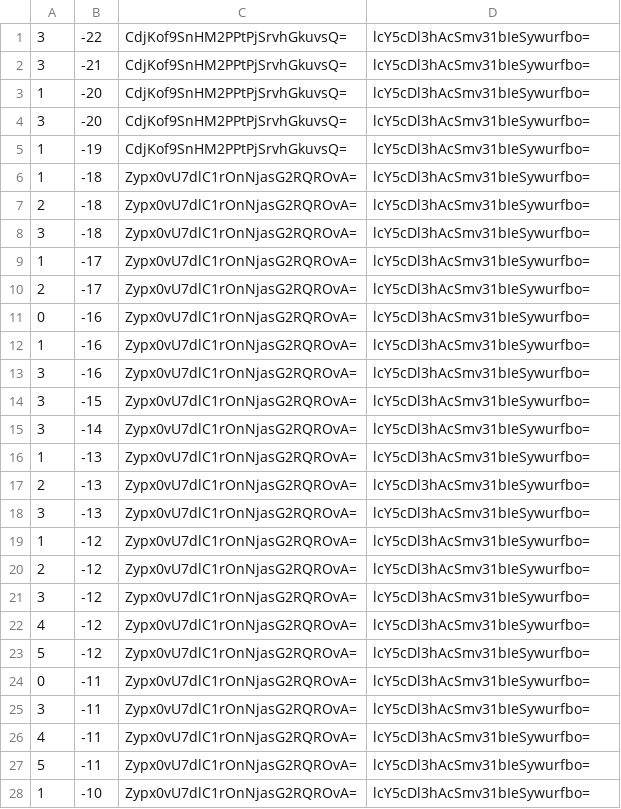
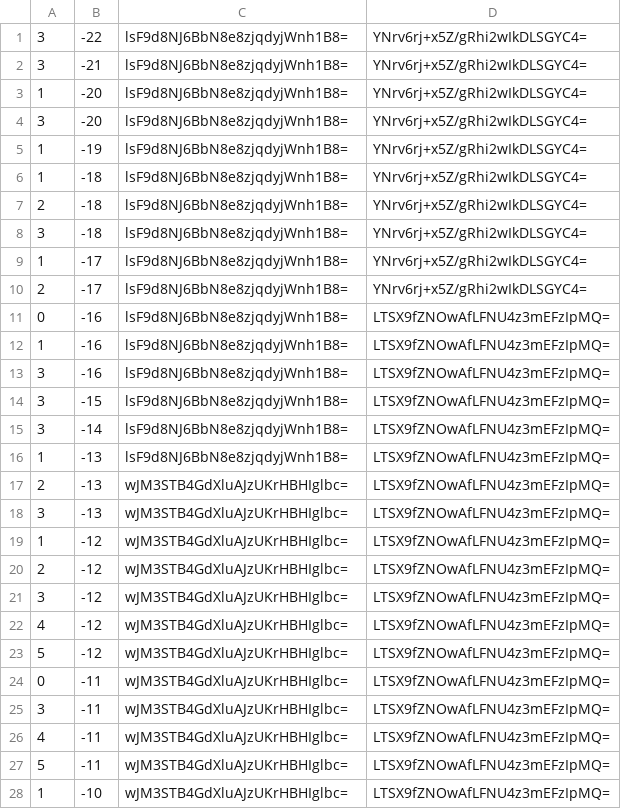
Before and after one commit to counterfitninja/chilled-end, a CSV file: tiles/zoom.-1/metadata/k.0.-1.csv, drawn as a sheet; only a part is shown; the diff covers the shown part only.

```diff
--- a/tiles/zoom.-1/metadata/k.0.-1.csv
+++ b/tiles/zoom.-1/metadata/k.0.-1.csv
@@ -1,28 +1,28 @@
-3,-22,CdjKof9SnHM2PPtPjSrvhGkuvsQ=,lcY5cDl3hAcSmv31bIeSywurfbo=
-3,-21,CdjKof9SnHM2PPtPjSrvhGkuvsQ=,lcY5cDl3hAcSmv31bIeSywurfbo=
-1,-20,CdjKof9SnHM2PPtPjSrvhGkuvsQ=,lcY5cDl3hAcSmv31bIeSywurfbo=
-3,-20,CdjKof9SnHM2PPtPjSrvhGkuvsQ=,lcY5cDl3hAcSmv31bIeSywurfbo=
-1,-19,CdjKof9SnHM2PPtPjSrvhGkuvsQ=,lcY5cDl3hAcSmv31bIeSywurfbo=
-1,-18,Zypx0vU7dlC1rOnNjasG2RQROvA=,lcY5cDl3hAcSmv31bIeSywurfbo=
-2,-18,Zypx0vU7dlC1rOnNjasG2RQROvA=,lcY5cDl3hAcSmv31bIeSywurfbo=
-3,-18,Zypx0vU7dlC1rOnNjasG2RQROvA=,lcY5cDl3hAcSmv31bIeSywurfbo=
-1,-17,Zypx0vU7dlC1rOnNjasG2RQROvA=,lcY5cDl3hAcSmv31bIeSywurfbo=
-2,-17,Zypx0vU7dlC1rOnNjasG2RQROvA=,lcY5cDl3hAcSmv31bIeSywurfbo=
-0,-16,Zypx0vU7dlC1rOnNjasG2RQROvA=,lcY5cDl3hAcSmv31bIeSywurfbo=
-1,-16,Zypx0vU7dlC1rOnNjasG2RQROvA=,lcY5cDl3hAcSmv31bIeSywurfbo=
-3,-16,Zypx0vU7dlC1rOnNjasG2RQROvA=,lcY5cDl3hAcSmv31bIeSywurfbo=
-3,-15,Zypx0vU7dlC1rOnNjasG2RQROvA=,lcY5cDl3hAcSmv31bIeSywurfbo=
-3,-14,Zypx0vU7dlC1rOnNjasG2RQROvA=,lcY5cDl3hAcSmv31bIeSywurfbo=
-1,-13,Zypx0vU7dlC1rOnNjasG2RQROvA=,lcY5cDl3hAcSmv31bIeSywurfbo=
-2,-13,Zypx0vU7dlC1rOnNjasG2RQROvA=,lcY5cDl3hAcSmv31bIeSywurfbo=
-3,-13,Zypx0vU7dlC1rOnNjasG2RQROvA=,lcY5cDl3hAcSmv31bIeSywurfbo=
-1,-12,Zypx0vU7dlC1rOnNjasG2RQROvA=,lcY5cDl3hAcSmv31bIeSywurfbo=
-2,-12,Zypx0vU7dlC1rOnNjasG2RQROvA=,lcY5cDl3hAcSmv31bIeSywurfbo=
-3,-12,Zypx0vU7dlC1rOnNjasG2RQROvA=,lcY5cDl3hAcSmv31bIeSywurfbo=
-4,-12,Zypx0vU7dlC1rOnNjasG2RQROvA=,lcY5cDl3hAcSmv31bIeSywurfbo=
-5,-12,Zypx0vU7dlC1rOnNjasG2RQROvA=,lcY5cDl3hAcSmv31bIeSywurfbo=
-0,-11,Zypx0vU7dlC1rOnNjasG2RQROvA=,lcY5cDl3hAcSmv31bIeSywurfbo=
-3,-11,Zypx0vU7dlC1rOnNjasG2RQROvA=,lcY5cDl3hAcSmv31bIeSywurfbo=
-4,-11,Zypx0vU7dlC1rOnNjasG2RQROvA=,lcY5cDl3hAcSmv31bIeSywurfbo=
-5,-11,Zypx0vU7dlC1rOnNjasG2RQROvA=,lcY5cDl3hAcSmv31bIeSywurfbo=
-1,-10,Zypx0vU7dlC1rOnNjasG2RQROvA=,lcY5cDl3hAcSmv31bIeSywurfbo=
+3,-22,lsF9d8NJ6BbN8e8zjqdyjWnh1B8=,YNrv6rj+x5Z/gRhi2wIkDLSGYC4=
+3,-21,lsF9d8NJ6BbN8e8zjqdyjWnh1B8=,YNrv6rj+x5Z/gRhi2wIkDLSGYC4=
+1,-20,lsF9d8NJ6BbN8e8zjqdyjWnh1B8=,YNrv6rj+x5Z/gRhi2wIkDLSGYC4=
+3,-20,lsF9d8NJ6BbN8e8zjqdyjWnh1B8=,YNrv6rj+x5Z/gRhi2wIkDLSGYC4=
+1,-19,lsF9d8NJ6BbN8e8zjqdyjWnh1B8=,YNrv6rj+x5Z/gRhi2wIkDLSGYC4=
+1,-18,lsF9d8NJ6BbN8e8zjqdyjWnh1B8=,YNrv6rj+x5Z/gRhi2wIkDLSGYC4=
+2,-18,lsF9d8NJ6BbN8e8zjqdyjWnh1B8=,YNrv6rj+x5Z/gRhi2wIkDLSGYC4=
+3,-18,lsF9d8NJ6BbN8e8zjqdyjWnh1B8=,YNrv6rj+x5Z/gRhi2wIkDLSGYC4=
+1,-17,lsF9d8NJ6BbN8e8zjqdyjWnh1B8=,YNrv6rj+x5Z/gRhi2wIkDLSGYC4=
+2,-17,lsF9d8NJ6BbN8e8zjqdyjWnh1B8=,YNrv6rj+x5Z/gRhi2wIkDLSGYC4=
+0,-16,lsF9d8NJ6BbN8e8zjqdyjWnh1B8=,LTSX9fZNOwAfLFNU4z3mEFzIpMQ=
+1,-16,lsF9d8NJ6BbN8e8zjqdyjWnh1B8=,LTSX9fZNOwAfLFNU4z3mEFzIpMQ=
+3,-16,lsF9d8NJ6BbN8e8zjqdyjWnh1B8=,LTSX9fZNOwAfLFNU4z3mEFzIpMQ=
+3,-15,lsF9d8NJ6BbN8e8zjqdyjWnh1B8=,LTSX9fZNOwAfLFNU4z3mEFzIpMQ=
+3,-14,lsF9d8NJ6BbN8e8zjqdyjWnh1B8=,LTSX9fZNOwAfLFNU4z3mEFzIpMQ=
+1,-13,lsF9d8NJ6BbN8e8zjqdyjWnh1B8=,LTSX9fZNOwAfLFNU4z3mEFzIpMQ=
+2,-13,wJM3STB4GdXluAJzUKrHBHIglbc=,LTSX9fZNOwAfLFNU4z3mEFzIpMQ=
+3,-13,wJM3STB4GdXluAJzUKrHBHIglbc=,LTSX9fZNOwAfLFNU4z3mEFzIpMQ=
+1,-12,wJM3STB4GdXluAJzUKrHBHIglbc=,LTSX9fZNOwAfLFNU4z3mEFzIpMQ=
+2,-12,wJM3STB4GdXluAJzUKrHBHIglbc=,LTSX9fZNOwAfLFNU4z3mEFzIpMQ=
+3,-12,wJM3STB4GdXluAJzUKrHBHIglbc=,LTSX9fZNOwAfLFNU4z3mEFzIpMQ=
+4,-12,wJM3STB4GdXluAJzUKrHBHIglbc=,LTSX9fZNOwAfLFNU4z3mEFzIpMQ=
+5,-12,wJM3STB4GdXluAJzUKrHBHIglbc=,LTSX9fZNOwAfLFNU4z3mEFzIpMQ=
+0,-11,wJM3STB4GdXluAJzUKrHBHIglbc=,LTSX9fZNOwAfLFNU4z3mEFzIpMQ=
+3,-11,wJM3STB4GdXluAJzUKrHBHIglbc=,LTSX9fZNOwAfLFNU4z3mEFzIpMQ=
+4,-11,wJM3STB4GdXluAJzUKrHBHIglbc=,LTSX9fZNOwAfLFNU4z3mEFzIpMQ=
+5,-11,wJM3STB4GdXluAJzUKrHBHIglbc=,LTSX9fZNOwAfLFNU4z3mEFzIpMQ=
+1,-10,wJM3STB4GdXluAJzUKrHBHIglbc=,LTSX9fZNOwAfLFNU4z3mEFzIpMQ=
```
Also changed, not shown: 144 edited cells elsewhere in this file, tiles/zoom.-1/metadata/k.-1.-1.csv, tiles/zoom.-1/metadata/k.-1.0.csv, 32 other files.
